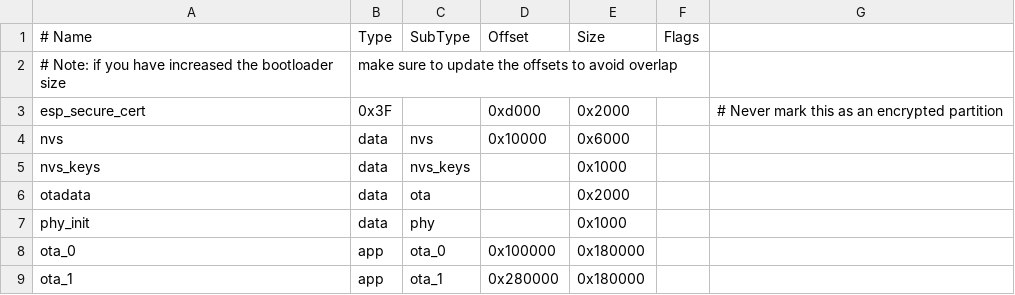
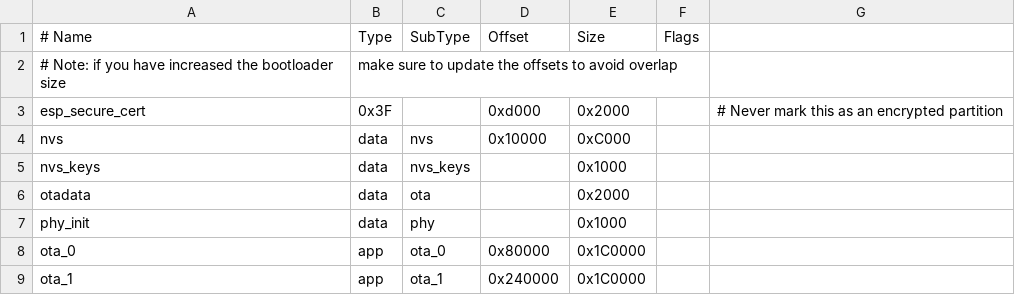
Before and after one commit to NyankoLab/esp32c3-elf, a CSV file: build/partitions.csv, drawn as a sheet.

```diff
--- a/build/partitions.csv
+++ b/build/partitions.csv
@@ -3,3 +3,3 @@
 esp_secure_cert,  0x3F, ,         0xd000,   0x2000,  ,  # Never mark this as an encrypted partition
-nvs,              data, nvs,      0x10000,  0x6000,
+nvs,              data, nvs,      0x10000,  0xC000,
 nvs_keys,         data, nvs_keys, ,         0x1000,
@@ -7,3 +7,3 @@ otadata,          data, ota,      ,         0x2000,
 phy_init,         data, phy,      ,         0x1000,
-ota_0,            app,  ota_0,    0x100000, 0x180000,
-ota_1,            app,  ota_1,    0x280000, 0x180000,
+ota_0,            app,  ota_0,    0x80000,  0x1C0000,
+ota_1,            app,  ota_1,    0x240000, 0x1C0000,
```
Also changed, not shown: 16 other files.
